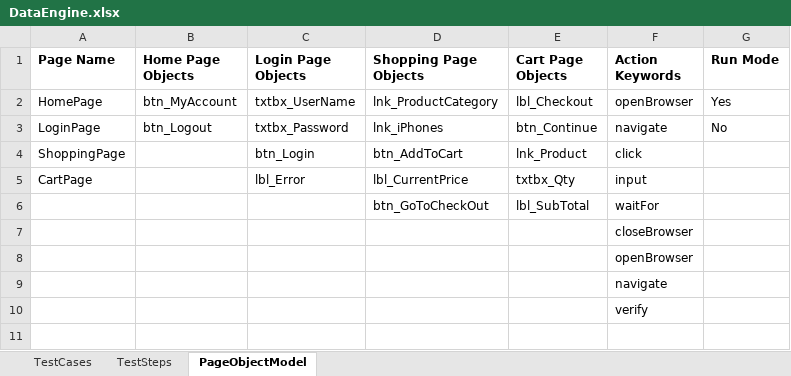
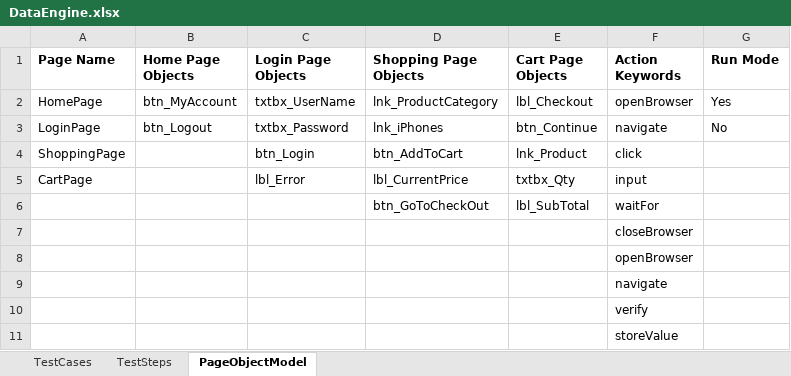
Before and after one commit to kumarmaneesh/KDFramework, an Excel workbook: bin/dataEngine/DataEngine.xlsx, sheet PageObjectModel, drawn as a sheet; values as stored, in another font and other column widths than the file's, no borders; the diff names each change by its address in the sheet, - before the commit and + after, or states it on an @@ line.

```diff
--- a/bin/dataEngine/DataEngine.xlsx (sheet PageObjectModel)
+++ b/bin/dataEngine/DataEngine.xlsx (sheet PageObjectModel)
+row 11:  |  |  |  |  | storeValue
```
Also changed, not shown: sheet TestSteps, sheet TestCases, src/dataEngine/DataEngine.xlsx, 3 other files.
